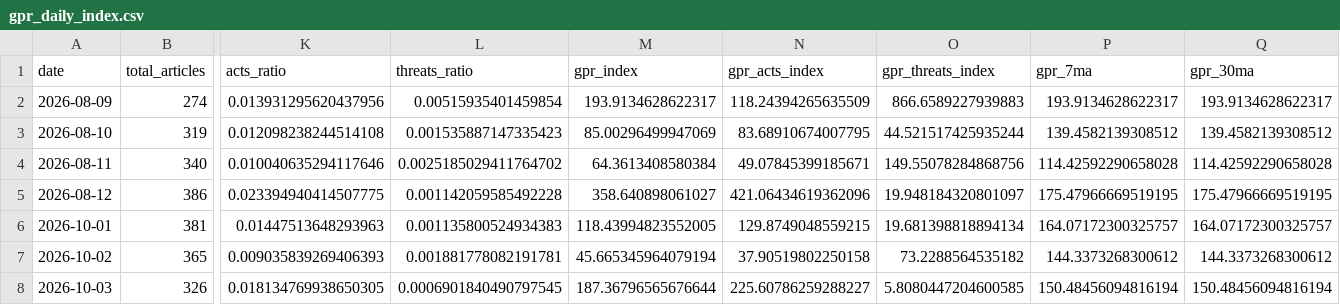
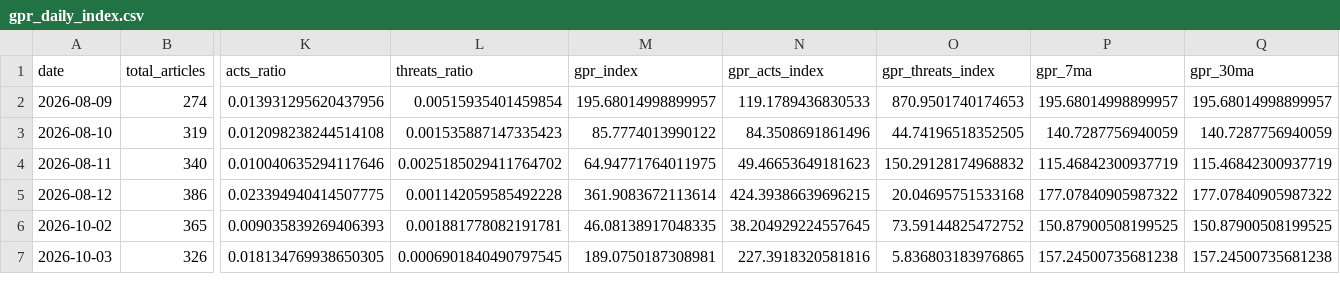
Before and after one commit to VanshGupta18/Forsyt, a CSV file: gpr_index/outputs/gpr_daily_index.csv, drawn as a sheet; only a part is shown, gaps mark what is left out; removed rows and columns are numbered as before the commit, all else as after; rows hold the shown columns only; the diff covers the shown part only; the diff names each change by its address in the sheet, - before the commit and + after, or states it on an @@ line.

```diff
--- a/gpr_index/outputs/gpr_daily_index.csv
+++ b/gpr_index/outputs/gpr_daily_index.csv
-M2 (gpr_index): 193.9134628622317
+M2 (gpr_index): 195.68014998899957
-N2 (gpr_acts_index): 118.24394265635509
+N2 (gpr_acts_index): 119.1789436830533
-O2 (gpr_threats_index): 866.6589227939883
+O2 (gpr_threats_index): 870.9501740174653
-P2 (gpr_7ma): 193.9134628622317
+P2 (gpr_7ma): 195.68014998899957
-Q2 (gpr_30ma): 193.9134628622317
+Q2 (gpr_30ma): 195.68014998899957
-M3 (gpr_index): 85.00296499947069
+M3 (gpr_index): 85.7774013990122
-N3 (gpr_acts_index): 83.68910674007795
+N3 (gpr_acts_index): 84.3508691861496
-O3 (gpr_threats_index): 44.521517425935244
+O3 (gpr_threats_index): 44.74196518352505
-P3 (gpr_7ma): 139.4582139308512
+P3 (gpr_7ma): 140.7287756940059
-Q3 (gpr_30ma): 139.4582139308512
+Q3 (gpr_30ma): 140.7287756940059
-M4 (gpr_index): 64.3613408580384
+M4 (gpr_index): 64.94771764011975
-N4 (gpr_acts_index): 49.07845399185671
+N4 (gpr_acts_index): 49.46653649181623
-O4 (gpr_threats_index): 149.55078284868756
+O4 (gpr_threats_index): 150.29128174968832
-P4 (gpr_7ma): 114.42592290658028
+P4 (gpr_7ma): 115.46842300937719
-Q4 (gpr_30ma): 114.42592290658028
+Q4 (gpr_30ma): 115.46842300937719
-M5 (gpr_index): 358.640898061027
+M5 (gpr_index): 361.9083672113614
-N5 (gpr_acts_index): 421.06434619362096
+N5 (gpr_acts_index): 424.39386639696215
-O5 (gpr_threats_index): 19.948184320801097
+O5 (gpr_threats_index): 20.04695751533168
-P5 (gpr_7ma): 175.47966669519195
+P5 (gpr_7ma): 177.07840905987322
-Q5 (gpr_30ma): 175.47966669519195
+Q5 (gpr_30ma): 177.07840905987322
-row 6: 2026-10-01 | 381 | 0.01447513648293963 | 0.001135800524934383 | 118.43994823552005 | 129.8749048559215 | 19.681398818894134 | 164.07172300325757 | 164.07172300325757
-M6 (gpr_index): 45.665345964079194
+M6 (gpr_index): 46.08138917048335
-N6 (gpr_acts_index): 37.90519802250158
+N6 (gpr_acts_index): 38.204929224557645
-O6 (gpr_threats_index): 73.2288564535182
+O6 (gpr_threats_index): 73.59144825472752
-P6 (gpr_7ma): 144.3373268300612
+P6 (gpr_7ma): 150.87900508199525
-Q6 (gpr_30ma): 144.3373268300612
+Q6 (gpr_30ma): 150.87900508199525
-M7 (gpr_index): 187.36796565676644
+M7 (gpr_index): 189.0750187308981
-N7 (gpr_acts_index): 225.60786259288227
+N7 (gpr_acts_index): 227.3918320581816
-O7 (gpr_threats_index): 5.8080447204600585
+O7 (gpr_threats_index): 5.836803183976865
-P7 (gpr_7ma): 150.48456094816194
+P7 (gpr_7ma): 157.24500735681238
-Q7 (gpr_30ma): 150.48456094816194
+Q7 (gpr_30ma): 157.24500735681238
```
Also changed, not shown: 1 added row and 56 edited cells elsewhere in this file, gpr_index/outputs/gpr_corridor_daily.csv, gpr_index/outputs/gpr_country_level.csv, 6 other files.
